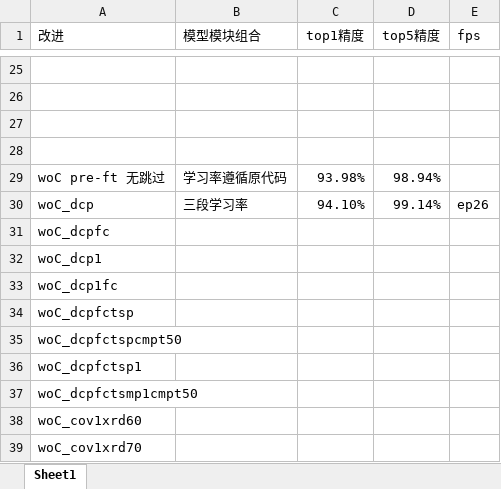
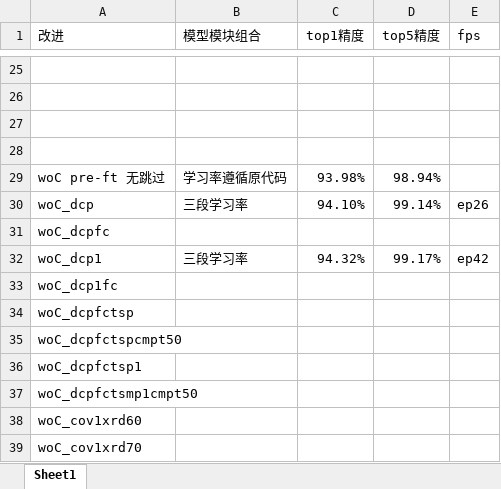
Before and after one commit to HuiLanAi/FG-052D, an Excel workbook: 052c doc/日德兰海战后各版本精度信息统计.xlsx, sheet Sheet1, drawn as a sheet; only a part is shown, gaps mark what is left out; values as stored, in another font and other column widths than the file's, no borders; removed rows and columns are numbered as before the commit, all else as after; the diff names each change by its address in the sheet, - before the commit and + after, or states it on an @@ line.

```diff
--- a/052c doc/日德兰海战后各版本精度信息统计.xlsx (sheet Sheet1)
+++ b/052c doc/日德兰海战后各版本精度信息统计.xlsx (sheet Sheet1)
-row 32: woC_dcp1
+row 32: woC_dcp1 | 三段学习率 | 94.32% | 99.17% | ep42
```
Also changed, not shown: 2 other files.
